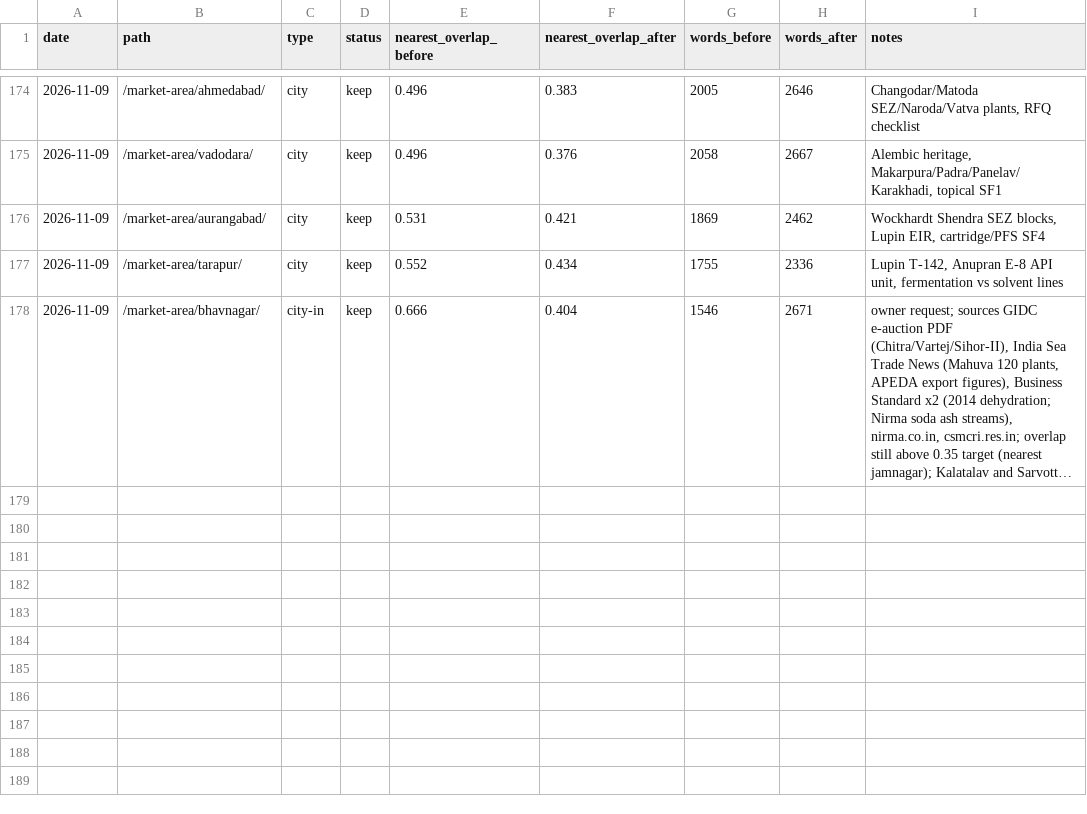
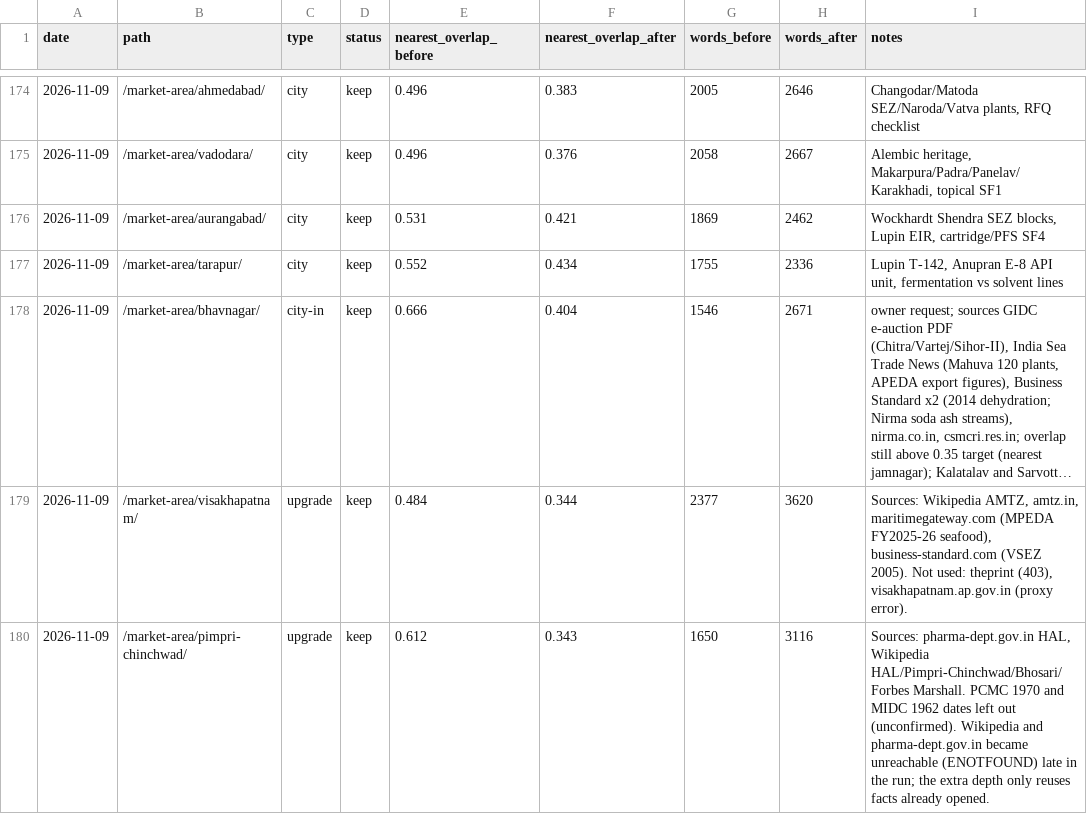
Before and after one commit to errorr990551-svg/sakshi-fr, a TSV file: seo-autoresearch/results.tsv, drawn as a sheet; only a part is shown, gaps mark what is left out; long unchanged cells end in …; the diff names each change by its address in the sheet, - before the commit and + after, or states it on an @@ line.

```diff
--- a/seo-autoresearch/results.tsv
+++ b/seo-autoresearch/results.tsv
+row 179: 2026-11-09 | /market-area/visakhapatnam/ | upgrade | keep | 0.484 | 0.344 | 2377 | 3620 | Sources: Wikipedia AMTZ, amtz.in, maritimegateway.com (MPEDA FY2025-26 seafood), business-standard.com (VSEZ 2005). Not used: theprint (403), visakhapatnam.ap.gov.in (proxy error).
+row 180: 2026-11-09 | /market-area/pimpri-chinchwad/ | upgrade | keep | 0.612 | 0.343 | 1650 | 3116 | Sources: pharma-dept.gov.in HAL, Wikipedia HAL/Pimpri-Chinchwad/Bhosari/Forbes Marshall. PCMC 1970 and MIDC 1962 dates left out (unconfirmed). Wikipedia and pharma-dept.gov.in became unreachable (ENOTFOUND) late in the run; the extra depth only reuses facts already opened.
```
Also changed, not shown: 4 other files.
